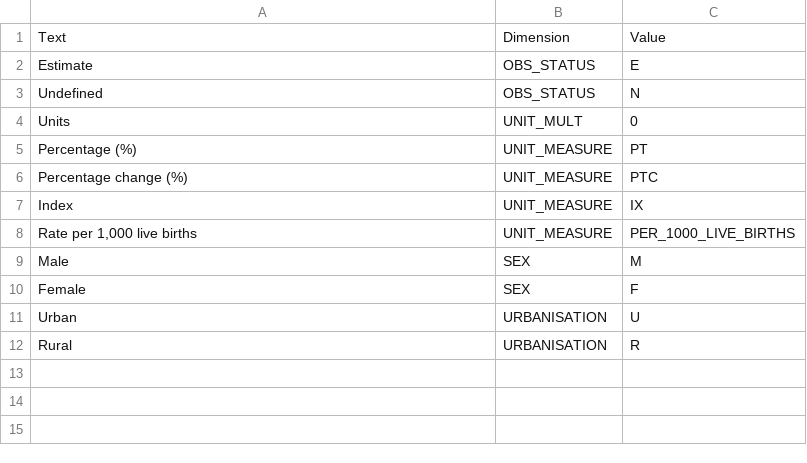
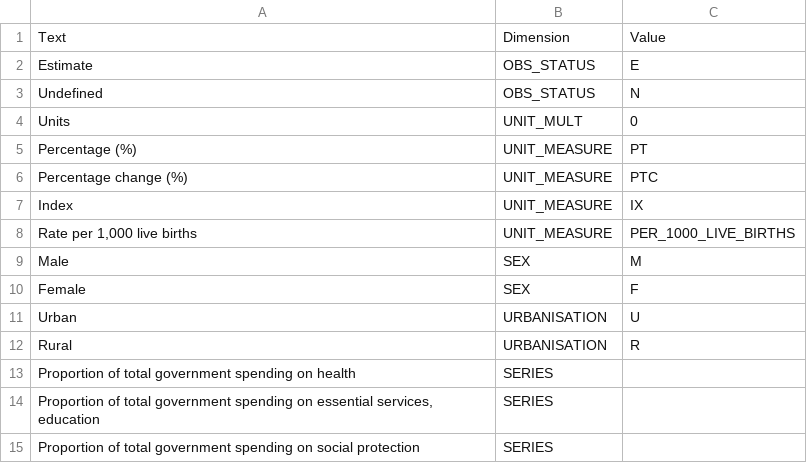
Before and after one commit to LucyGwilliamAdmin/sdg-sdmx-data, a CSV file: code_mapping.csv, drawn as a sheet; the diff names each change by its address in the sheet, - before the commit and + after, or states it on an @@ line.

Commit message:
Update code_mapping.csv

```diff
--- a/code_mapping.csv
+++ b/code_mapping.csv
+row 13: Proportion of total government spending on health | SERIES
+row 14: Proportion of total government spending on essential services, education | SERIES
+row 15: Proportion of total government spending on social protection | SERIES
```
